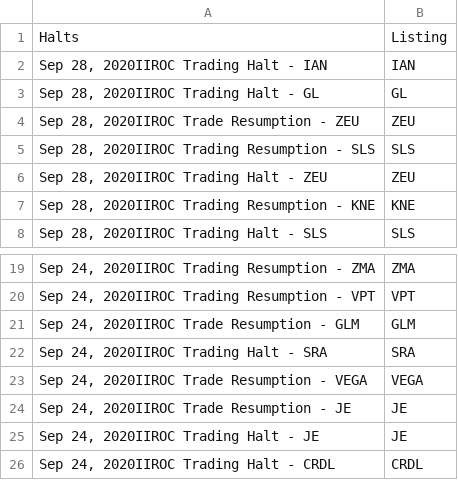
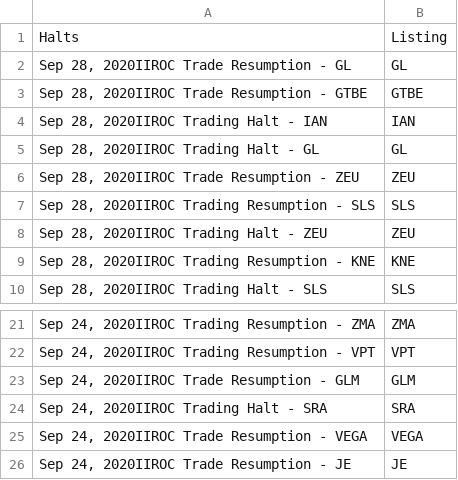
Before and after one commit to dli-invest/halts_and_news, a CSV file: halts.csv, drawn as a sheet; only a part is shown, gaps mark what is left out; removed rows and columns are numbered as before the commit, all else as after; the diff names each change by its address in the sheet, - before the commit and + after, or states it on an @@ line.

```diff
--- a/halts.csv
+++ b/halts.csv
+row 2: Sep 28, 2020IIROC Trade Resumption - GL | GL
+row 3: Sep 28, 2020IIROC Trade Resumption - GTBE | GTBE
-row 25: Sep 24, 2020IIROC Trading Halt - JE | JE
-row 26: Sep 24, 2020IIROC Trading Halt - CRDL | CRDL
```
Also changed, not shown: 1 other file.
